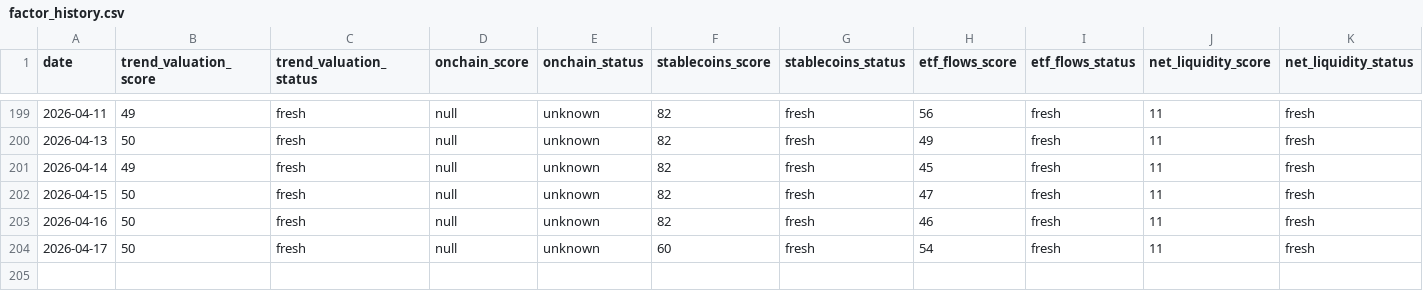
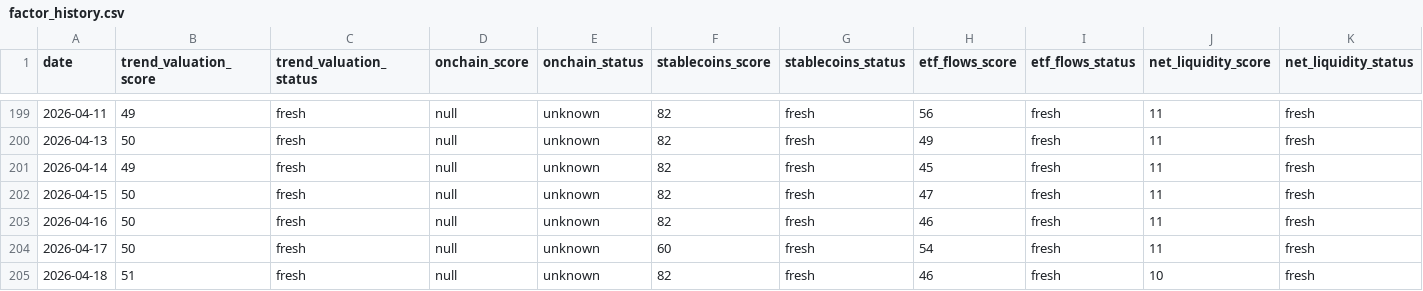
Before and after one commit to firemansghost/btc-risk-dashboard-V3, a CSV file: public/data/factor_history.csv, drawn as a sheet; only a part is shown, gaps mark what is left out; rows hold the shown columns only; the diff names each change by its address in the sheet, - before the commit and + after, or states it on an @@ line.

```diff
--- a/public/data/factor_history.csv
+++ b/public/data/factor_history.csv
+row 205: 2026-04-18 | 51 | fresh | null | unknown | 82 | fresh | 46 | fresh | 10 | fresh
```
Also changed, not shown: public/data/history.csv, public/signals/etf_flows_21d.csv, 23 other files.
